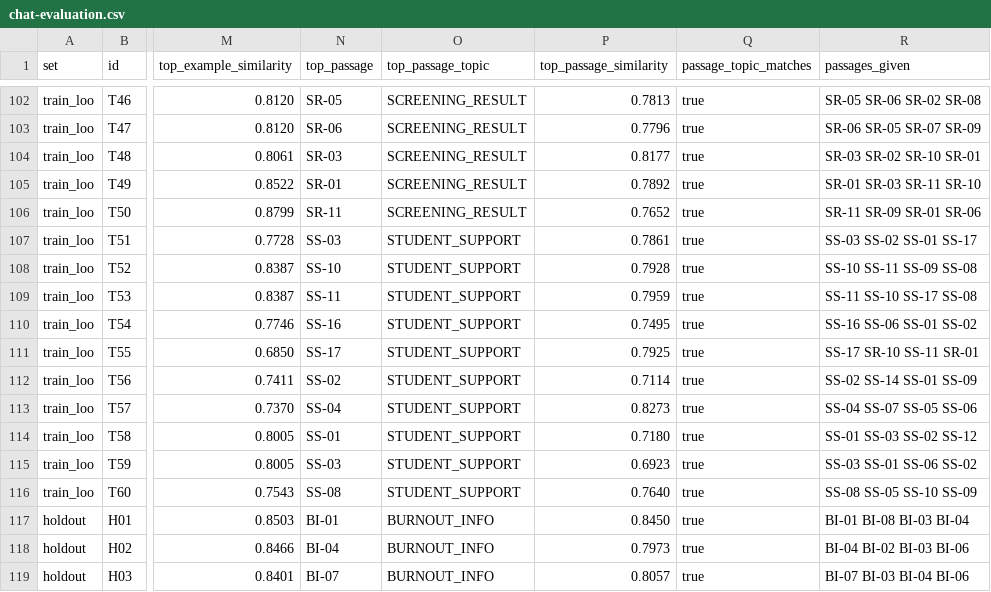
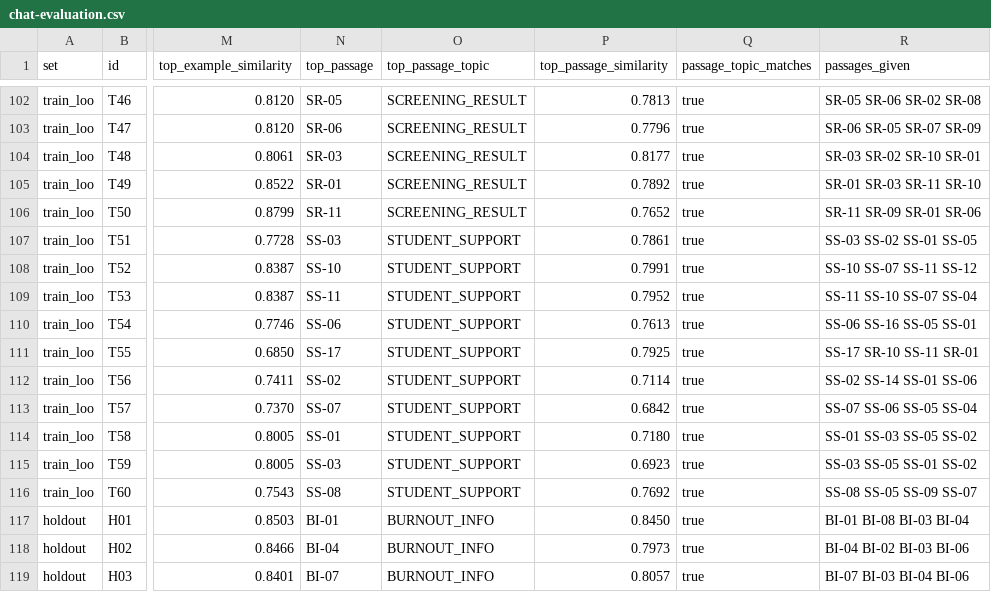
Before and after one commit to Fawwazaiman7/Breathing-Room, a CSV file: backend/kb/chat-evaluation.csv, drawn as a sheet; only a part is shown, gaps mark what is left out; the diff covers the shown part only; the diff names each change by its address in the sheet, - before the commit and + after, or states it on an @@ line.

```diff
--- a/backend/kb/chat-evaluation.csv
+++ b/backend/kb/chat-evaluation.csv
-R107 (passages_given): SS-03 SS-02 SS-01 SS-17
+R107 (passages_given): SS-03 SS-02 SS-01 SS-05
-P108 (top_passage_similarity): 0.7928
+P108 (top_passage_similarity): 0.7991
-R108 (passages_given): SS-10 SS-11 SS-09 SS-08
+R108 (passages_given): SS-10 SS-07 SS-11 SS-12
-P109 (top_passage_similarity): 0.7959
+P109 (top_passage_similarity): 0.7952
-R109 (passages_given): SS-11 SS-10 SS-17 SS-08
+R109 (passages_given): SS-11 SS-10 SS-07 SS-04
-N110 (top_passage): SS-16
+N110 (top_passage): SS-06
-P110 (top_passage_similarity): 0.7495
+P110 (top_passage_similarity): 0.7613
-R110 (passages_given): SS-16 SS-06 SS-01 SS-02
+R110 (passages_given): SS-06 SS-16 SS-05 SS-01
-R112 (passages_given): SS-02 SS-14 SS-01 SS-09
+R112 (passages_given): SS-02 SS-14 SS-01 SS-06
-N113 (top_passage): SS-04
+N113 (top_passage): SS-07
-P113 (top_passage_similarity): 0.8273
+P113 (top_passage_similarity): 0.6842
-R113 (passages_given): SS-04 SS-07 SS-05 SS-06
+R113 (passages_given): SS-07 SS-06 SS-05 SS-04
-R114 (passages_given): SS-01 SS-03 SS-02 SS-12
+R114 (passages_given): SS-01 SS-03 SS-05 SS-02
-R115 (passages_given): SS-03 SS-01 SS-06 SS-02
+R115 (passages_given): SS-03 SS-05 SS-01 SS-02
-P116 (top_passage_similarity): 0.7640
+P116 (top_passage_similarity): 0.7692
-R116 (passages_given): SS-08 SS-05 SS-10 SS-09
+R116 (passages_given): SS-08 SS-05 SS-09 SS-07
```
Also changed, not shown: 54 edited cells elsewhere in this file, 58 other files.
